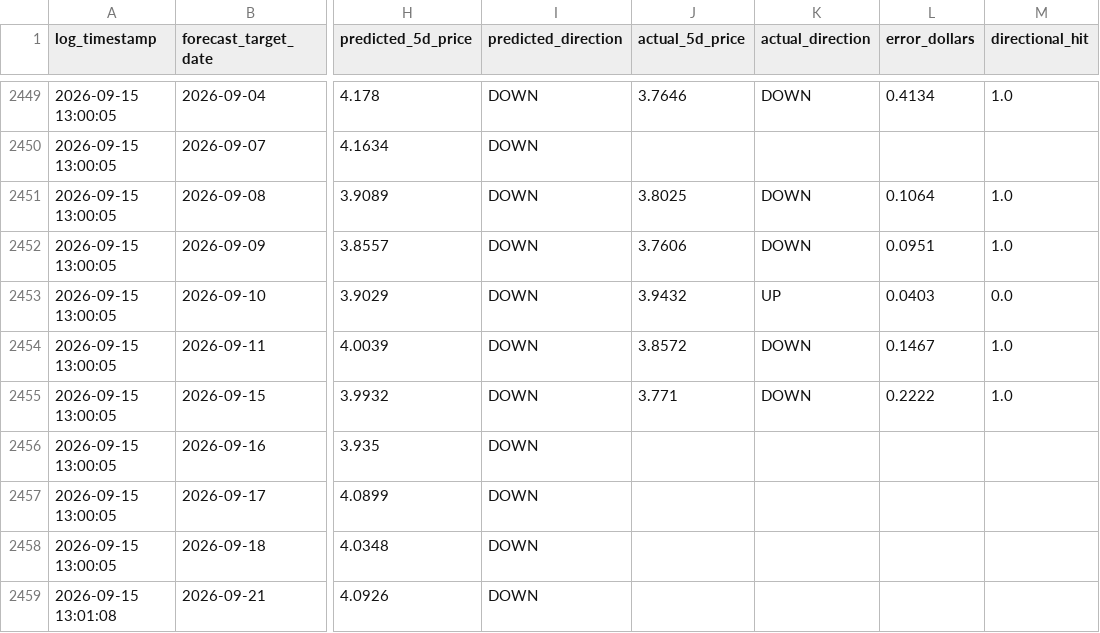
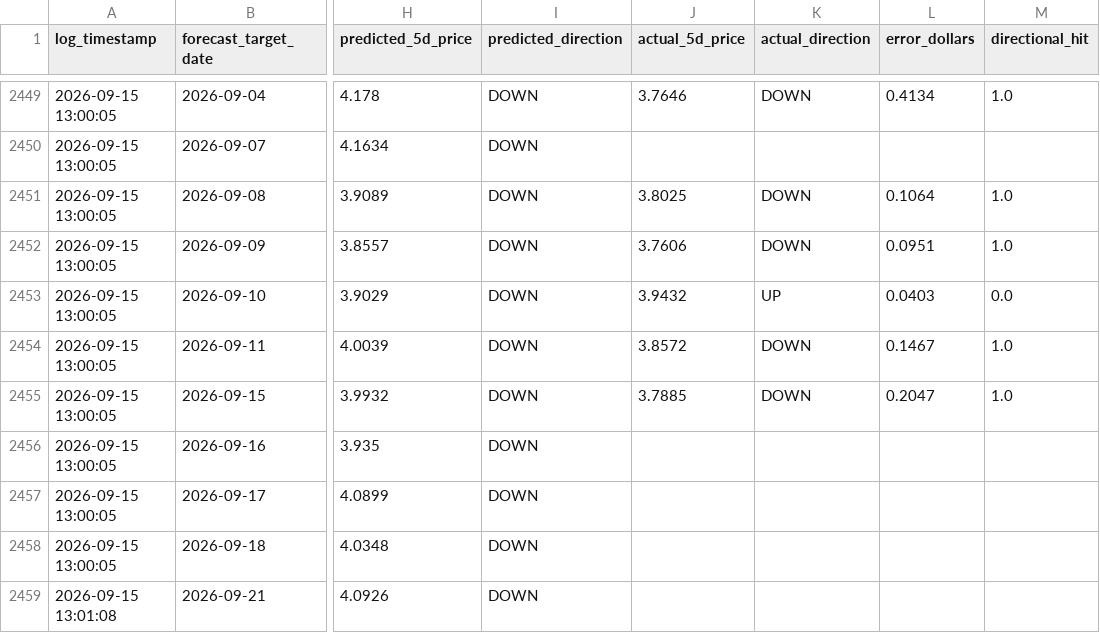
Before and after one commit to KoshiirRa/midgley, a CSV file: data/prediction_history.csv, drawn as a sheet; only a part is shown, gaps mark what is left out; the diff covers the shown part only; the diff names each change by its address in the sheet, - before the commit and + after, or states it on an @@ line.

```diff
--- a/data/prediction_history.csv
+++ b/data/prediction_history.csv
-J2455 (actual_5d_price): 3.771
+J2455 (actual_5d_price): 3.7885
-L2455 (error_dollars): 0.2222
+L2455 (error_dollars): 0.2047
```
Also changed, not shown: 24 edited cells elsewhere in this file, 17 other files.
